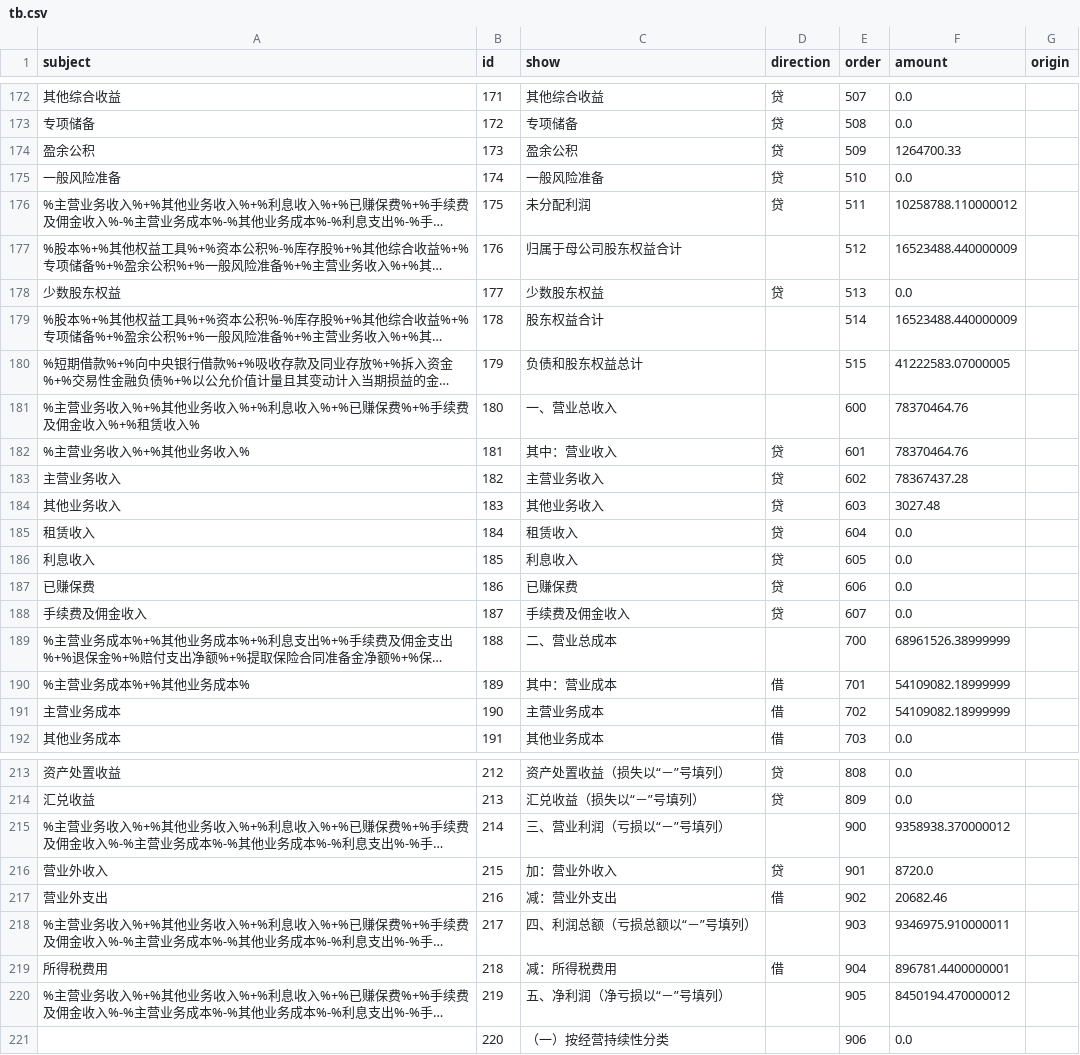
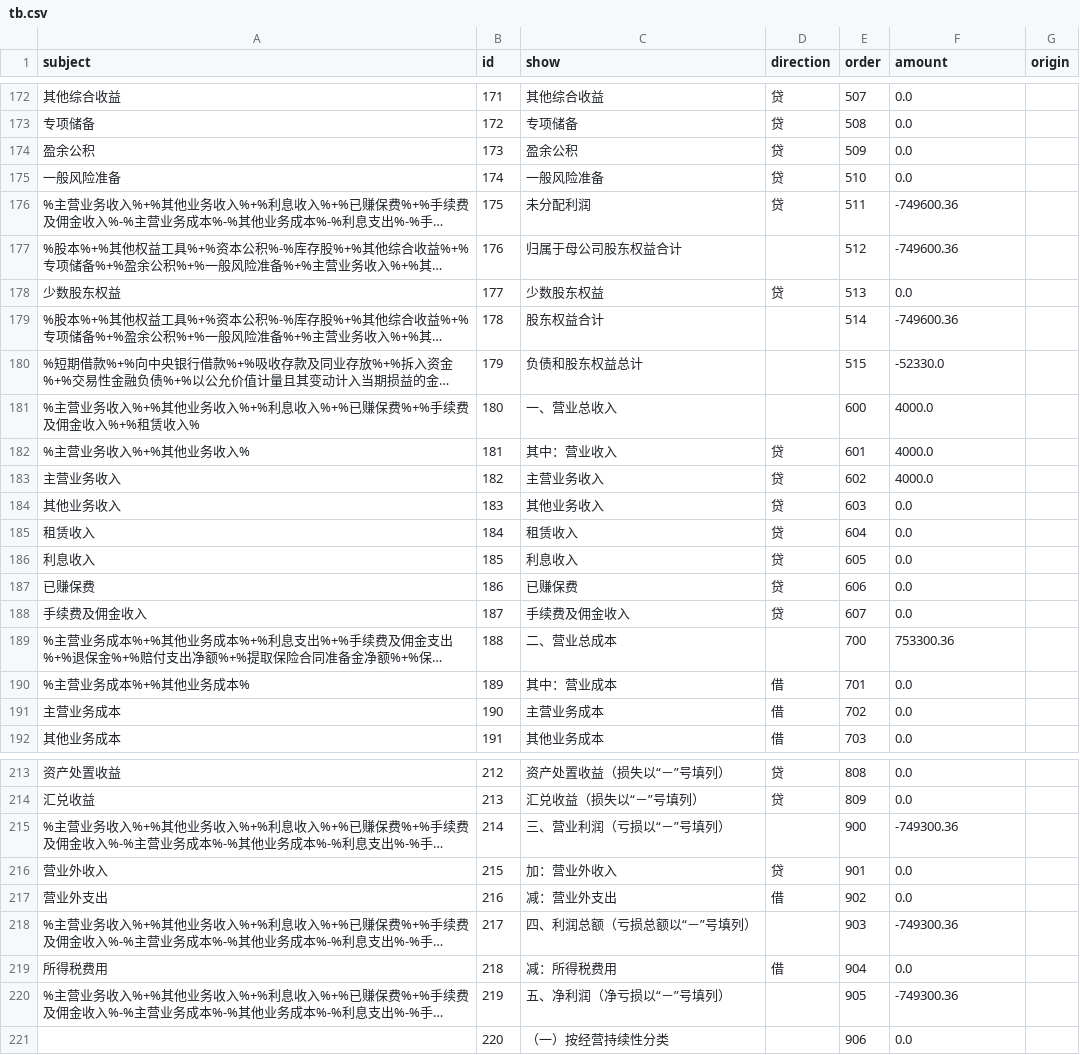
Before and after one commit to litufu/gewuaduitserver, a CSV file: tb.csv, drawn as a sheet; only a part is shown, gaps mark what is left out; long unchanged cells end in …; the diff covers the shown part only; the diff names each change by its address in the sheet, - before the commit and + after, or states it on an @@ line.

```diff
--- a/tb.csv
+++ b/tb.csv
-F174 (amount): 1264700.33
+F174 (amount): 0.0
-F176 (amount): 10258788.110000012
+F176 (amount): -749600.36
-F177 (amount): 16523488.440000009
+F177 (amount): -749600.36
-F179 (amount): 16523488.440000009
+F179 (amount): -749600.36
-F180 (amount): 41222583.07000005
+F180 (amount): -52330.0
-F181:F182 (amount): 78370464.76
+F181:F182 (amount): 4000.0
-F183 (amount): 78367437.28
+F183 (amount): 4000.0
-F184 (amount): 3027.48
+F184 (amount): 0.0
-F189 (amount): 68961526.38999999
+F189 (amount): 753300.36
-F190:F191 (amount): 54109082.18999999
+F190:F191 (amount): 0.0
-F215 (amount): 9358938.370000012
+F215 (amount): -749300.36
-F216 (amount): 8720.0
+F216 (amount): 0.0
-F217 (amount): 20682.46
+F217 (amount): 0.0
-F218 (amount): 9346975.910000011
+F218 (amount): -749300.36
-F219 (amount): 896781.4400000001
+F219 (amount): 0.0
-F220 (amount): 8450194.470000012
+F220 (amount): -749300.36
```
Also changed, not shown: 43 edited cells elsewhere in this file, 9 other files.
